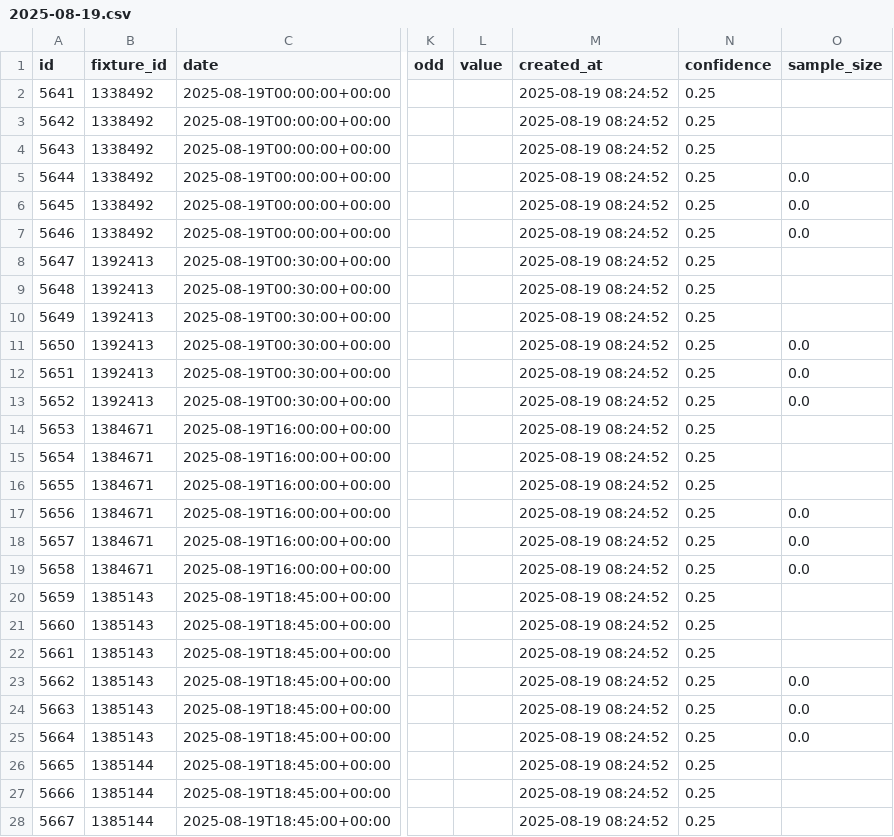
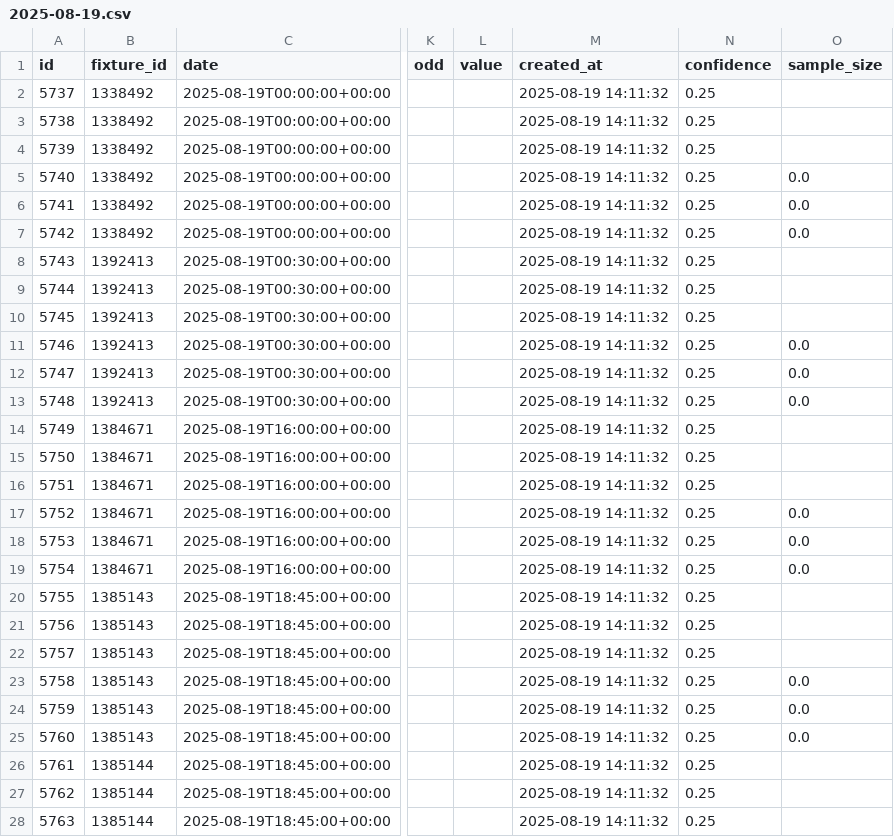
Before and after one commit to Matttgic/Clone, a CSV file: predictions/2025-08-19.csv, drawn as a sheet; only a part is shown, gaps mark what is left out; the diff covers the shown part only; the diff names each change by its address in the sheet, - before the commit and + after, or states it on an @@ line.

```diff
--- a/predictions/2025-08-19.csv
+++ b/predictions/2025-08-19.csv
-A2 (id): 5641
+A2 (id): 5737
-M2:M28 (created_at): 2025-08-19 08:24:52
+M2:M28 (created_at): 2025-08-19 14:11:32
-A3 (id): 5642
+A3 (id): 5738
-A4 (id): 5643
+A4 (id): 5739
-A5 (id): 5644
+A5 (id): 5740
-A6 (id): 5645
+A6 (id): 5741
-A7 (id): 5646
+A7 (id): 5742
-A8 (id): 5647
+A8 (id): 5743
-A9 (id): 5648
+A9 (id): 5744
-A10 (id): 5649
+A10 (id): 5745
-A11 (id): 5650
+A11 (id): 5746
-A12 (id): 5651
+A12 (id): 5747
-A13 (id): 5652
+A13 (id): 5748
-A14 (id): 5653
+A14 (id): 5749
-A15 (id): 5654
+A15 (id): 5750
-A16 (id): 5655
+A16 (id): 5751
-A17 (id): 5656
+A17 (id): 5752
-A18 (id): 5657
+A18 (id): 5753
-A19 (id): 5658
+A19 (id): 5754
-A20 (id): 5659
+A20 (id): 5755
-A21 (id): 5660
+A21 (id): 5756
-A22 (id): 5661
+A22 (id): 5757
-A23 (id): 5662
+A23 (id): 5758
-A24 (id): 5663
+A24 (id): 5759
-A25 (id): 5664
+A25 (id): 5760
-A26 (id): 5665
+A26 (id): 5761
-A27 (id): 5666
+A27 (id): 5762
-A28 (id): 5667
+A28 (id): 5763
```
Also changed, not shown: 138 edited cells elsewhere in this file, 3 other files.
